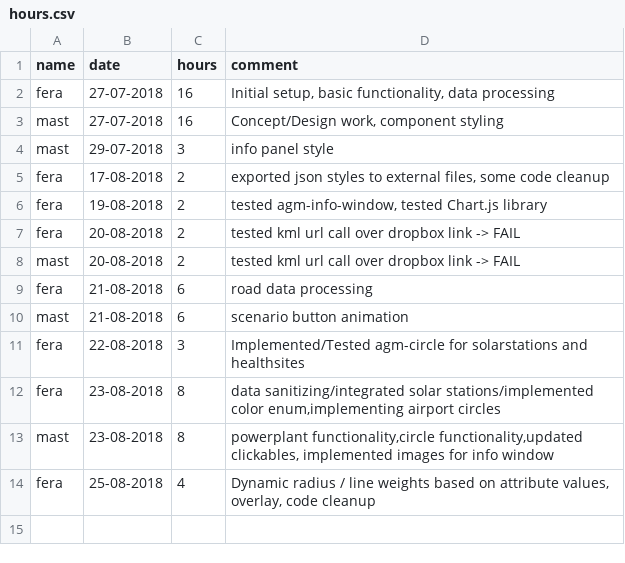
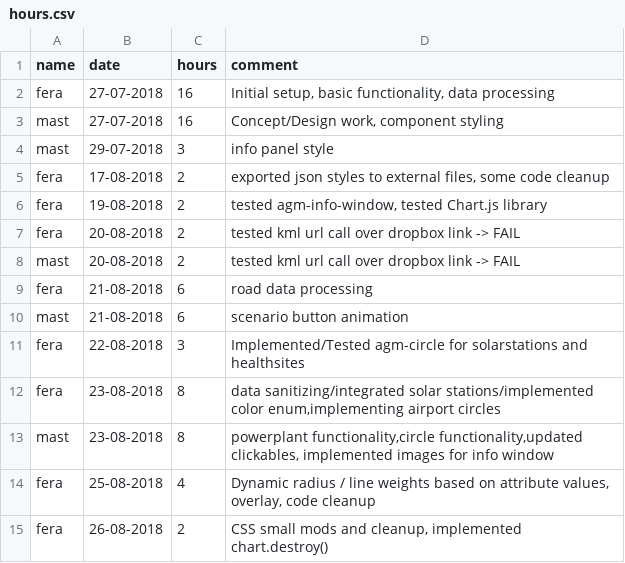
Before and after one commit to MrOrange1992/VisualGhana, a CSV file: hours.csv, drawn as a sheet.

Commit message:
implemented chart.destroy()

```diff
--- a/hours.csv
+++ b/hours.csv
@@ -14 +14,2 @@ mast,23-08-2018,8,"powerplant functionality,circle functionality,updated clickab
 fera,25-08-2018,4,"Dynamic radius / line weights based on attribute values, overlay, code cleanup",
+fera,26-08-2018,2,"CSS small mods and cleanup, implemented chart.destroy()",
```
Also changed, not shown: tasks.csv, 3 other files.
